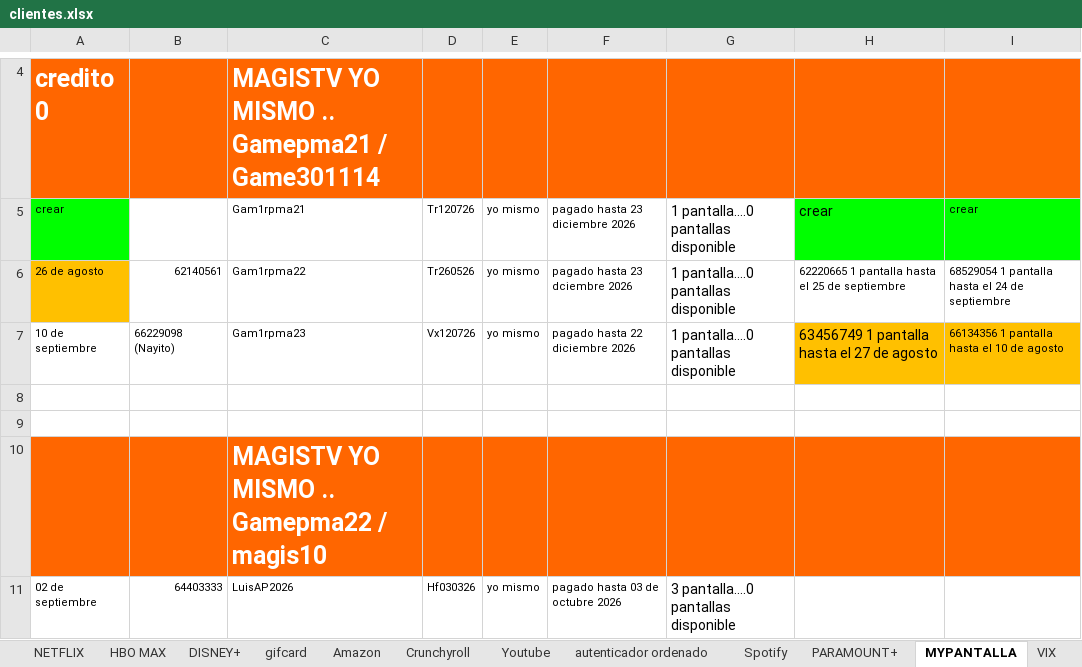
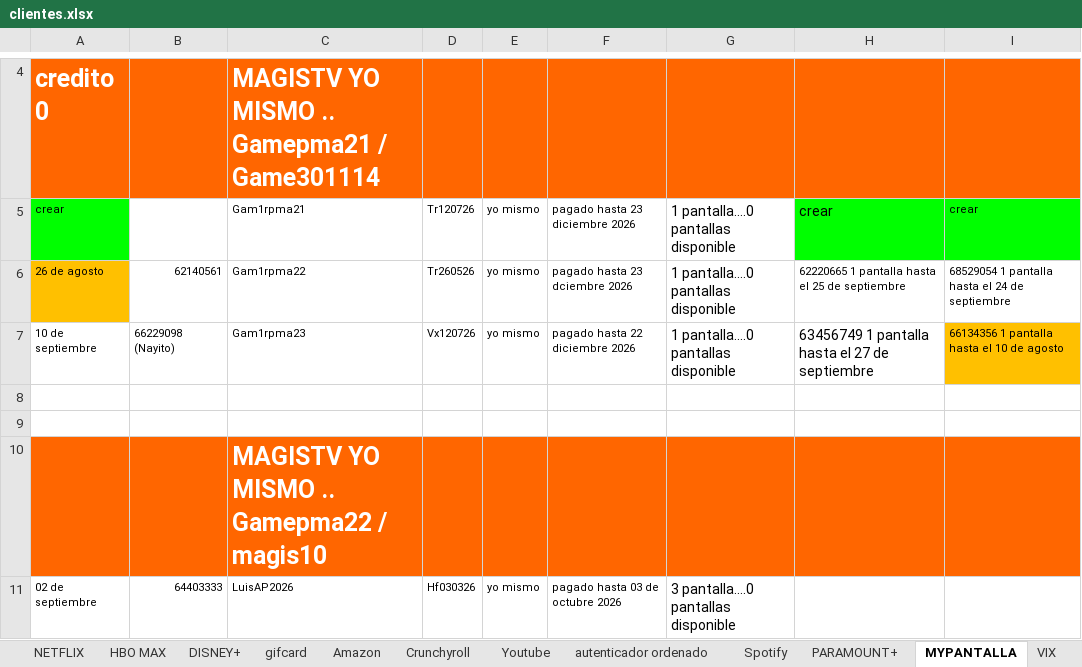
Before and after one commit to andresperea4215-beep/netflix-server, an Excel workbook: clientes.xlsx, sheet MYPANTALLA, drawn as a sheet; only a part is shown, gaps mark what is left out; values as stored, in another font and other column widths than the file's, no borders; charts and pictures not drawn; the diff names each change by its address in the sheet, - before the commit and + after, or states it on an @@ line.

```diff
--- a/clientes.xlsx (sheet MYPANTALLA)
+++ b/clientes.xlsx (sheet MYPANTALLA)
-H7: 63456749 1 pantalla hasta el 27 de agosto
+H7: 63456749 1 pantalla hasta el 27 de septiembre
-H7 fill: #FFC000
+H7 fill: none
```
Also changed, not shown: sheet NETFLIX, sheet Spotify, sheet Amazon, sheet Youtube, charts or pictures.
